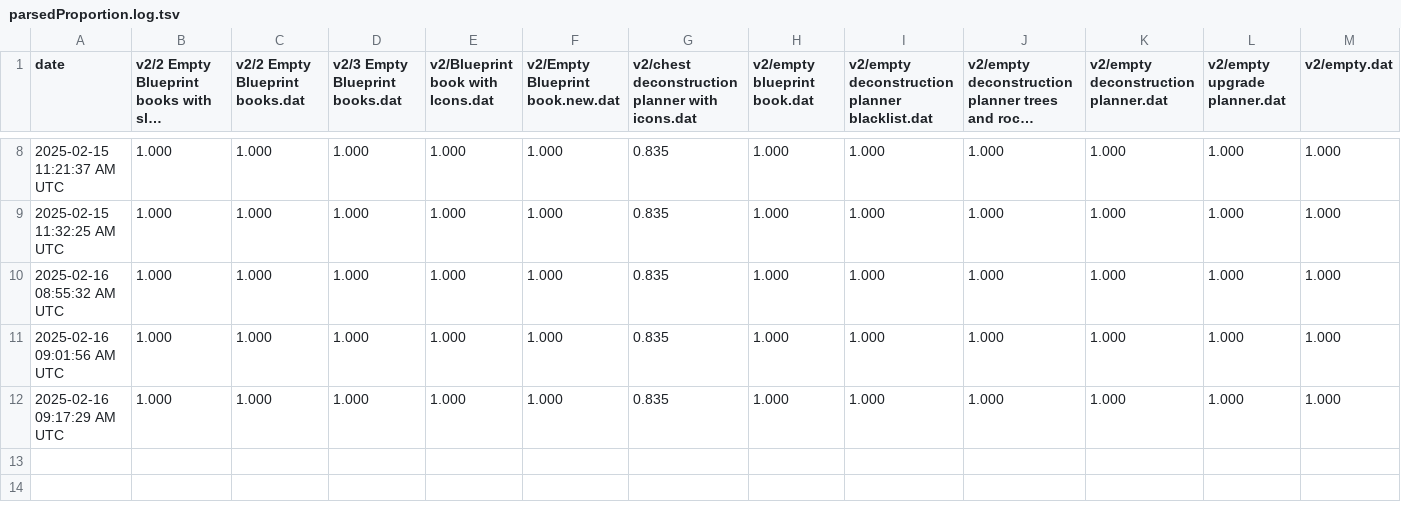
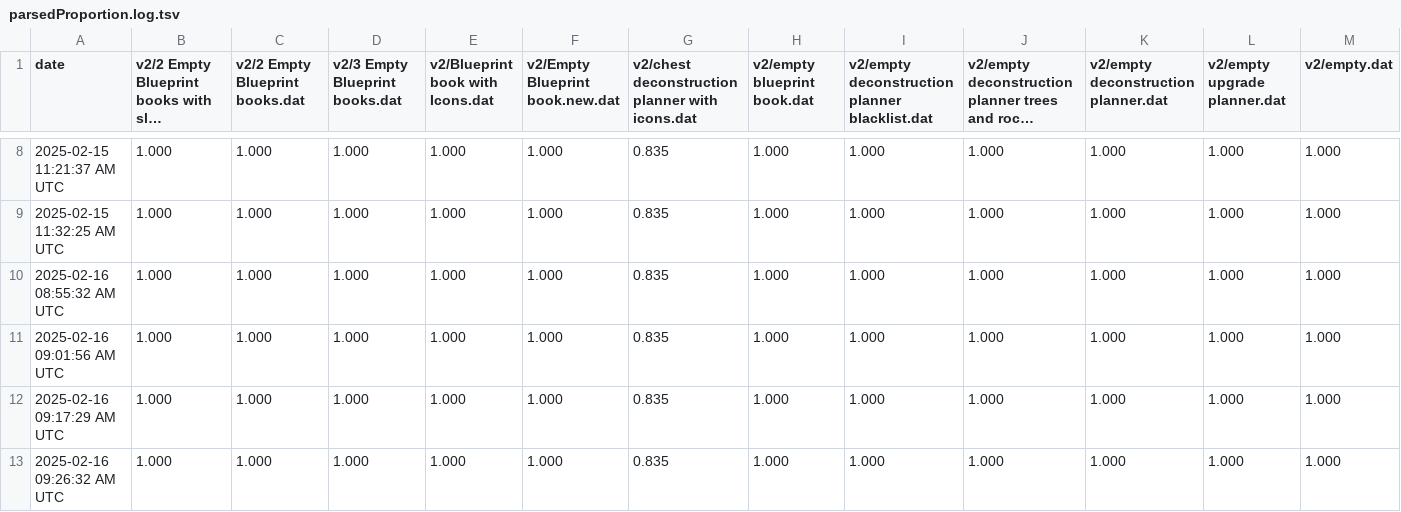
Before and after one commit to cinderblock/factorio-blueprint-converter, a TSV file: parsedProportion.log.tsv, drawn as a sheet; only a part is shown, gaps mark what is left out; long unchanged cells end in …; rows hold the shown columns only; the diff names each change by its address in the sheet, - before the commit and + after, or states it on an @@ line.

```diff
--- a/parsedProportion.log.tsv
+++ b/parsedProportion.log.tsv
+row 13: 2025-02-16 09:26:32 AM UTC | 1.000 | 1.000 | 1.000 | 1.000 | 1.000 | 0.835 | 1.000 | 1.000 | 1.000 | 1.000 | 1.000 | 1.000
```
Also changed, not shown: 38 other files.
